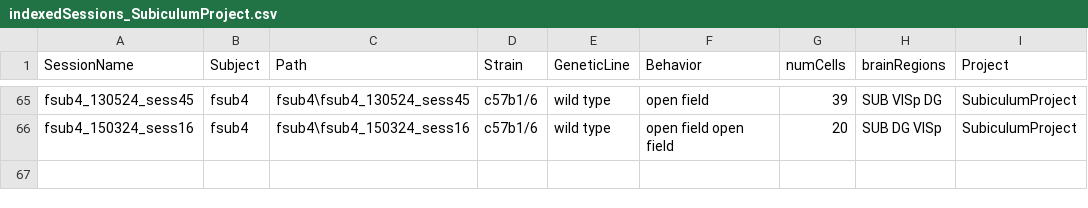
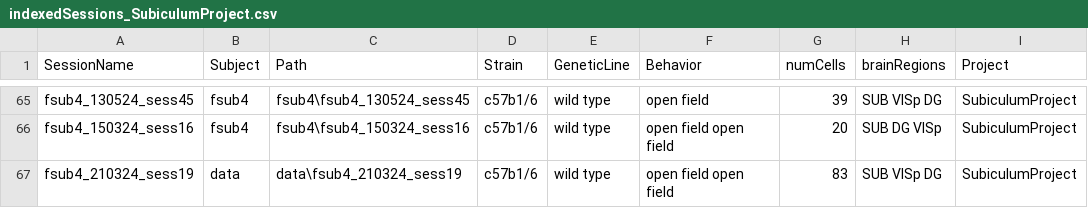
Before and after one commit to abadpablo/SubiculumProject, a CSV file: indexedSessions_SubiculumProject.csv, drawn as a sheet; only a part is shown, gaps mark what is left out; the diff names each change by its address in the sheet, - before the commit and + after, or states it on an @@ line.

Commit message:
Added Session: fSUB4_210324_sess19

```diff
--- a/indexedSessions_SubiculumProject.csv
+++ b/indexedSessions_SubiculumProject.csv
+row 67: fsub4_210324_sess19 | data | data\fsub4_210324_sess19 | c57b1/6 | wild type | open field open field | 83 | SUB VISp DG | SubiculumProject
```
